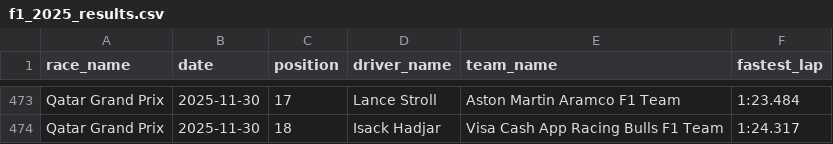
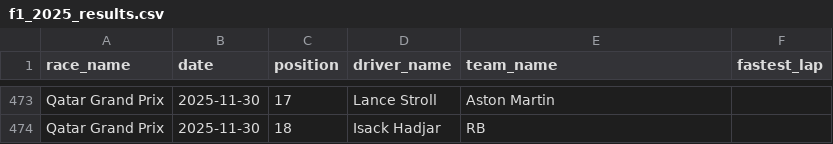
Before and after one commit to sophieleroy123-lang/f1-2025-ai-predict-sophie, a CSV file: f1data/f1_2025_results.csv, drawn as a sheet; only a part is shown, gaps mark what is left out; the diff covers the shown part only; the diff names each change by its address in the sheet, - before the commit and + after, or states it on an @@ line.

```diff
--- a/f1data/f1_2025_results.csv
+++ b/f1data/f1_2025_results.csv
-E473 (team_name): Aston Martin Aramco F1 Team
+E473 (team_name): Aston Martin
-F473 (fastest_lap): 1:23.484
+F473 (fastest_lap): (empty)
-E474 (team_name): Visa Cash App Racing Bulls F1 Team
+E474 (team_name): RB
-F474 (fastest_lap): 1:24.317
+F474 (fastest_lap): (empty)
```
Also changed, not shown: 33 edited cells elsewhere in this file.
